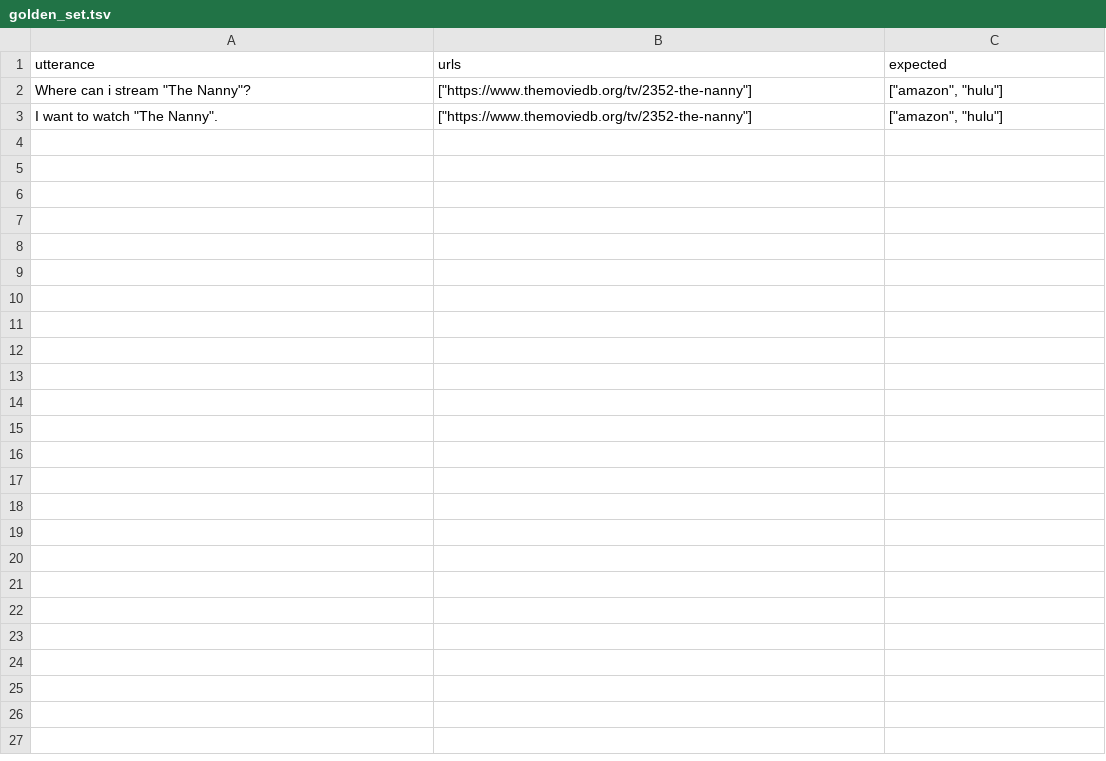
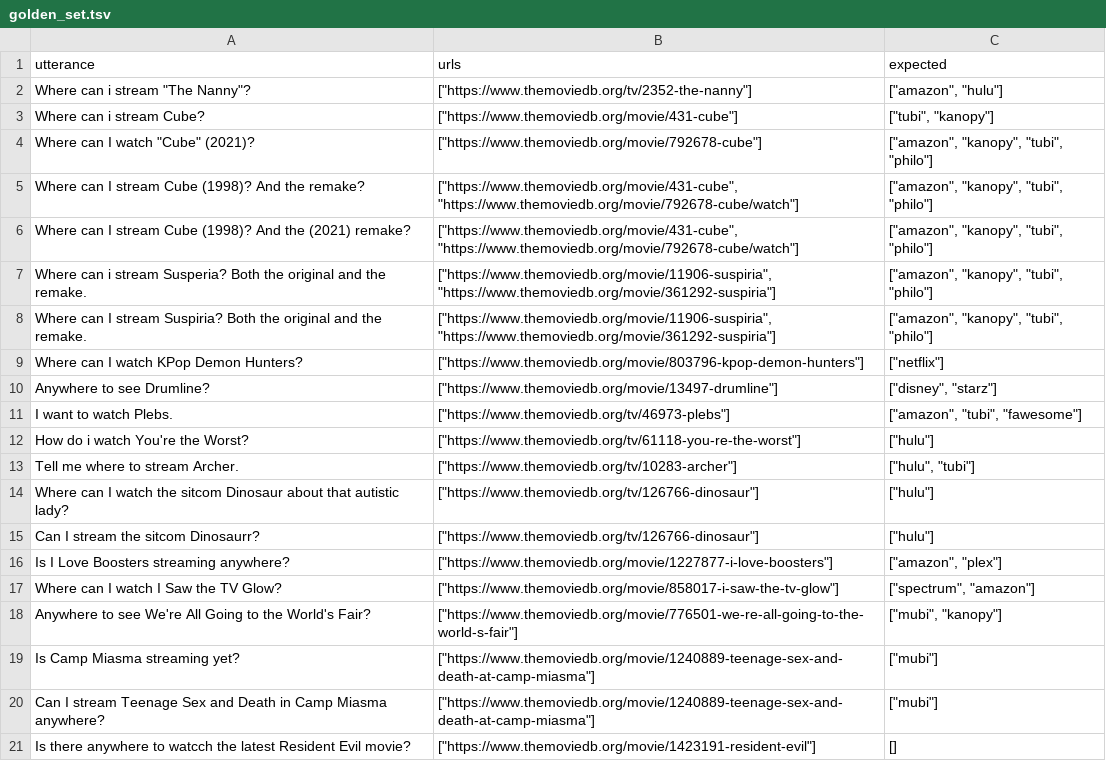
Before and after one commit to bperki8/StreamingAvailabilityAgent, a TSV file: testing/datasets/golden_set.tsv, drawn as a sheet; only a part is shown; the diff covers the shown part only.

Commit message:
Run full 30-utterance golden set first time. Fill cache.

```diff
--- a/testing/datasets/golden_set.tsv
+++ b/testing/datasets/golden_set.tsv
@@ -2,2 +2,20 @@ utterance	urls	expected
 Where can i stream "The Nanny"?	["https://www.themoviedb.org/tv/2352-the-nanny"]	["amazon", "hulu"]
-I want to watch "The Nanny".	["https://www.themoviedb.org/tv/2352-the-nanny"]	["amazon", "hulu"]
+Where can i stream Cube? 	["https://www.themoviedb.org/movie/431-cube"]	["tubi", "kanopy"]
+Where can I watch "Cube" (2021)?	["https://www.themoviedb.org/movie/792678-cube"] 	["amazon", "kanopy", "tubi", "philo"]
+Where can I stream Cube (1998)? And the remake?	["https://www.themoviedb.org/movie/431-cube", "https://www.themoviedb.org/movie/792678-cube/watch"]	["amazon", "kanopy", "tubi", "philo"]
+Where can I stream Cube (1998)? And the (2021) remake?	["https://www.themoviedb.org/movie/431-cube", "https://www.themoviedb.org/movie/792678-cube/watch"]	["amazon", "kanopy", "tubi", "philo"]
+Where can i stream Susperia? Both the original and the remake.	["https://www.themoviedb.org/movie/11906-suspiria", "https://www.themoviedb.org/movie/361292-suspiria"]	["amazon", "kanopy", "tubi", "philo"]
+Where can I stream Suspiria? Both the original and the remake.	["https://www.themoviedb.org/movie/11906-suspiria", "https://www.themoviedb.org/movie/361292-suspiria"]	["amazon", "kanopy", "tubi", "philo"]
+Where can I watch KPop Demon Hunters?	["https://www.themoviedb.org/movie/803796-kpop-demon-hunters"]	["netflix"]
+Anywhere to see Drumline?	["https://www.themoviedb.org/movie/13497-drumline"]	["disney", "starz"]
+I want to watch Plebs.	["https://www.themoviedb.org/tv/46973-plebs"]	["amazon", "tubi", "fawesome"]
+How do i watch You're the Worst?	["https://www.themoviedb.org/tv/61118-you-re-the-worst"]	["hulu"]
+Tell me where to stream Archer.	["https://www.themoviedb.org/tv/10283-archer"]	["hulu", "tubi"]
+Where can I watch the sitcom Dinosaur about that autistic lady?	["https://www.themoviedb.org/tv/126766-dinosaur"]	["hulu"]
+Can I stream the sitcom Dinosaurr?	["https://www.themoviedb.org/tv/126766-dinosaur"]	["hulu"]
+Is I Love Boosters streaming anywhere?	["https://www.themoviedb.org/movie/1227877-i-love-boosters"]	["amazon", "plex"]
+Where can I watch I Saw the TV Glow?	["https://www.themoviedb.org/movie/858017-i-saw-the-tv-glow"]	["spectrum", "amazon"]
+Anywhere to see We're All Going to the World's Fair?	["https://www.themoviedb.org/movie/776501-we-re-all-going-to-the-world-s-fair"]	["mubi", "kanopy"]
+Is Camp Miasma streaming yet?	["https://www.themoviedb.org/movie/1240889-teenage-sex-and-death-at-camp-miasma"]	["mubi"]
+Can I stream Teenage Sex and Death in Camp Miasma anywhere?	["https://www.themoviedb.org/movie/1240889-teenage-sex-and-death-at-camp-miasma"]	["mubi"]
+Is there anywhere to watcch the latest Resident Evil movie?	["https://www.themoviedb.org/movie/1423191-resident-evil"]	[]
```
Also changed, not shown: 10 added rows elsewhere in this file, 59 other files.
